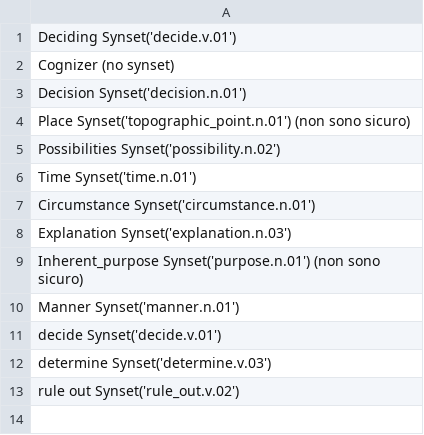
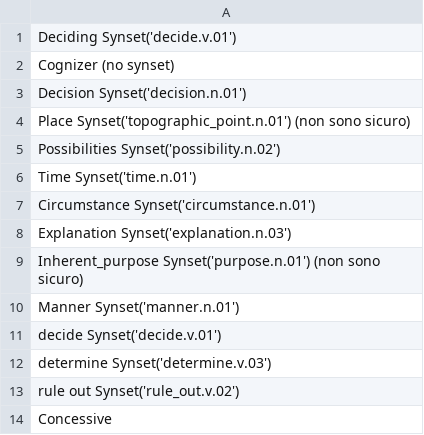
Before and after one commit to MichaelOliverio/TLN2, a TSV file: Esercizio 2/frame_annotati.tsv, drawn as a sheet.

Commit message:
[ADD] annotations

```diff
--- a/Esercizio 2/frame_annotati.tsv
+++ b/Esercizio 2/frame_annotati.tsv
@@ -13 +13,2 @@ determine   Synset('determine.v.03')
 rule out    Synset('rule_out.v.02')
+Concessive
```
